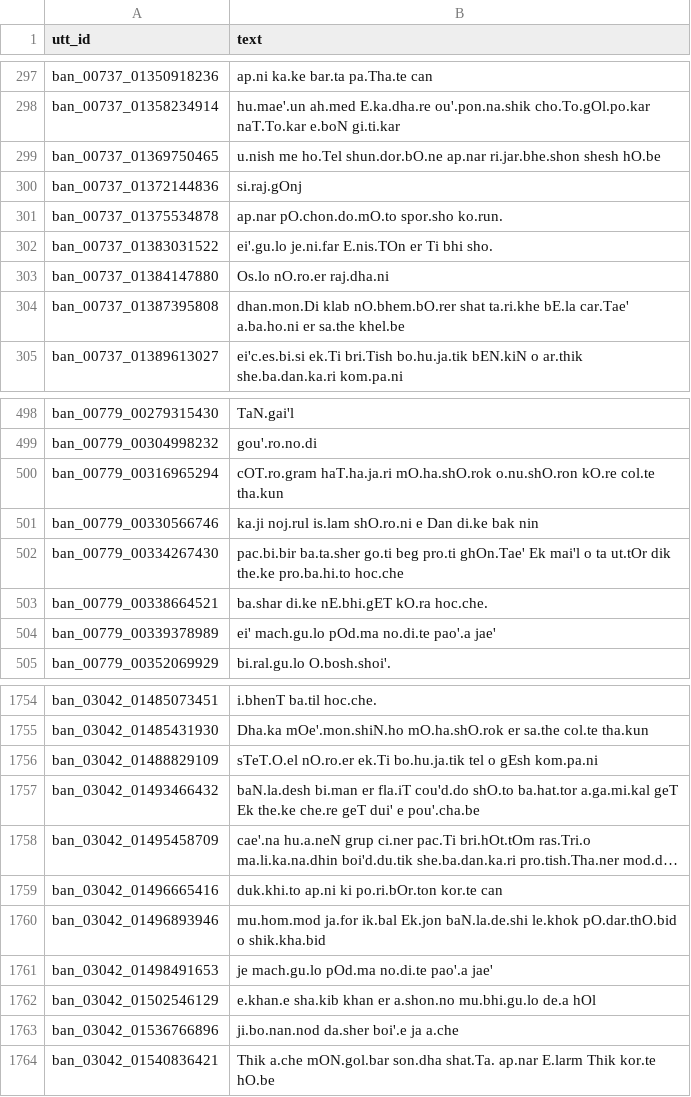
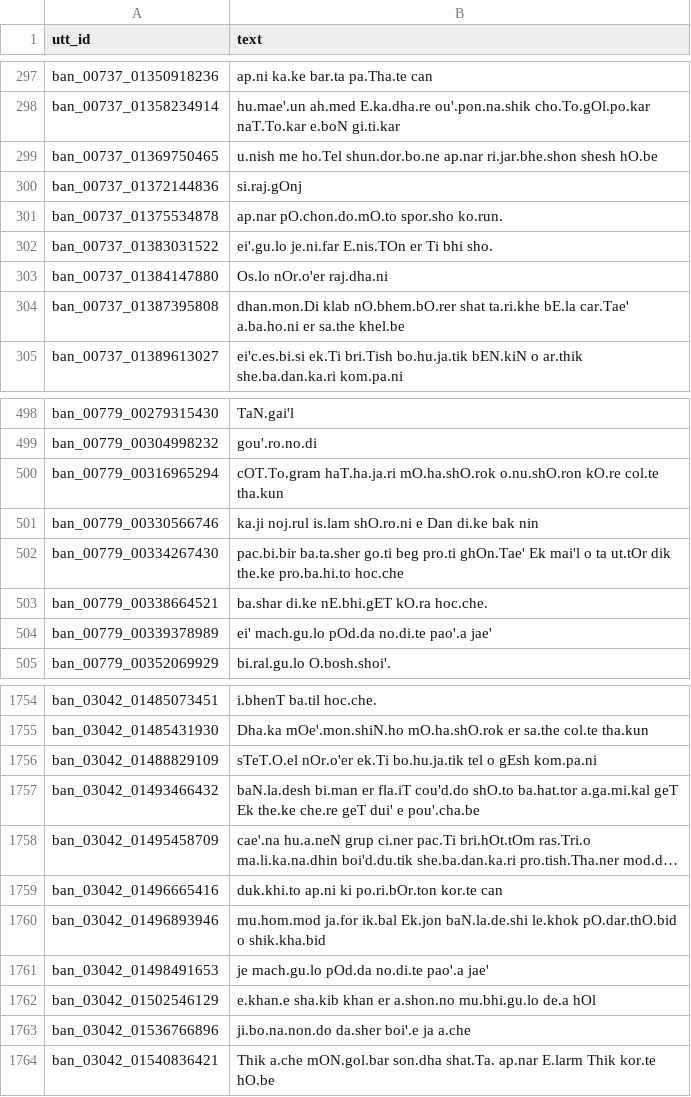
Before and after one commit to wskoly/bangla-tts-embedding-priors, a TSV file: data/derived/rep_bench_v1/LAT-P-dots.tsv, drawn as a sheet; only a part is shown, gaps mark what is left out; long unchanged cells end in …; the diff covers the shown part only.

```diff
--- a/data/derived/rep_bench_v1/LAT-P-dots.tsv
+++ b/data/derived/rep_bench_v1/LAT-P-dots.tsv
@@ -298,3 +298,3 @@ ban_00737_01350918236	ap.ni ka.ke bar.ta pa.Tha.te can
 ban_00737_01358234914	hu.mae'.un ah.med E.ka.dha.re ou'.pon.na.shik cho.To.gOl.po.kar naT.To.kar e.boN gi.ti.kar
-ban_00737_01369750465	u.nish me ho.Tel shun.dor.bO.ne ap.nar ri.jar.bhe.shon shesh hO.be
+ban_00737_01369750465	u.nish me ho.Tel shun.dor.bo.ne ap.nar ri.jar.bhe.shon shesh hO.be
 ban_00737_01372144836	si.raj.gOnj
@@ -302,3 +302,3 @@ ban_00737_01375534878	ap.nar pO.chon.do.mO.to spor.sho ko.run.
 ban_00737_01383031522	ei'.gu.lo je.ni.far E.nis.TOn er Ti bhi sho.
-ban_00737_01384147880	Os.lo nO.ro.er raj.dha.ni
+ban_00737_01384147880	Os.lo nOr.o'er raj.dha.ni
 ban_00737_01387395808	dhan.mon.Di klab nO.bhem.bO.rer shat ta.ri.khe bE.la car.Tae' a.ba.ho.ni er sa.the khel.be
@@ -499,3 +499,3 @@ ban_00779_00279315430	TaN.gai'l
 ban_00779_00304998232	gou'.ro.no.di
-ban_00779_00316965294	cOT.ro.gram haT.ha.ja.ri mO.ha.shO.rok o.nu.shO.ron kO.re col.te tha.kun
+ban_00779_00316965294	cOT.To.gram haT.ha.ja.ri mO.ha.shO.rok o.nu.shO.ron kO.re col.te tha.kun
 ban_00779_00330566746	ka.ji noj.rul is.lam shO.ro.ni e Dan di.ke bak nin
@@ -503,3 +503,3 @@ ban_00779_00334267430	pac.bi.bir ba.ta.sher go.ti beg pro.ti ghOn.Tae' Ek mai'l
 ban_00779_00338664521	ba.shar di.ke nE.bhi.gET kO.ra hoc.che.
-ban_00779_00339378989	ei' mach.gu.lo pOd.ma no.di.te pao'.a jae'
+ban_00779_00339378989	ei' mach.gu.lo pOd.da no.di.te pao'.a jae'
 ban_00779_00352069929	bi.ral.gu.lo O.bosh.shoi'.
@@ -1755,3 +1755,3 @@ ban_03042_01485073451	i.bhenT ba.til hoc.che.
 ban_03042_01485431930	Dha.ka mOe'.mon.shiN.ho mO.ha.shO.rok er sa.the col.te tha.kun
-ban_03042_01488829109	sTeT.O.el nO.ro.er ek.Ti bo.hu.ja.tik tel o gEsh kom.pa.ni
+ban_03042_01488829109	sTeT.O.el nOr.o'er ek.Ti bo.hu.ja.tik tel o gEsh kom.pa.ni
 ban_03042_01493466432	baN.la.desh bi.man er fla.iT cou'd.do shO.to ba.hat.tor a.ga.mi.kal geT Ek the.ke che.re geT dui' e pou'.cha.be
@@ -1760,5 +1760,5 @@ ban_03042_01496665416	duk.khi.to ap.ni ki po.ri.bOr.ton kor.te can
 ban_03042_01496893946	mu.hom.mod ja.for ik.bal Ek.jon baN.la.de.shi le.khok pO.dar.thO.bid o shik.kha.bid
-ban_03042_01498491653	je mach.gu.lo pOd.ma no.di.te pao'.a jae'
+ban_03042_01498491653	je mach.gu.lo pOd.da no.di.te pao'.a jae'
 ban_03042_01502546129	e.khan.e sha.kib khan er a.shon.no mu.bhi.gu.lo de.a hOl
-ban_03042_01536766896	ji.bo.nan.nod da.sher boi'.e ja a.che
+ban_03042_01536766896	ji.bo.na.non.do da.sher boi'.e ja a.che
 ban_03042_01540836421	Thik a.che mON.gol.bar son.dha shat.Ta. ap.nar E.larm Thik kor.te hO.be
```
Also changed, not shown: 44 edited cells elsewhere in this file, data/derived/rep_bench_v1/BN-G.tsv, data/derived/rep_bench_v1/IPA-P.tsv, 17 other files.
